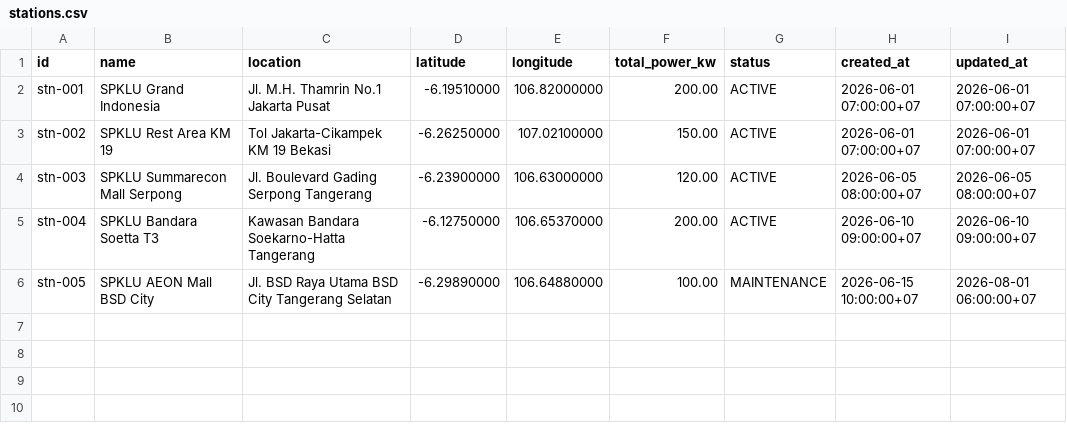
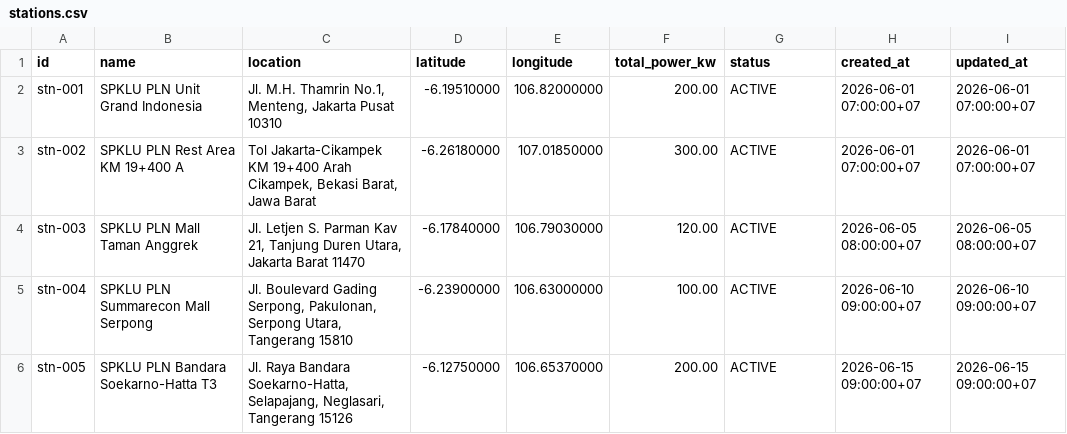
Before and after one commit to FerdiiArdiansyah/Lab-Kelompok_12-Booking_Charger_Kendaraan_Listrik, a CSV file: database/data/csv/stations.csv, drawn as a sheet.

```diff
--- a/database/data/csv/stations.csv
+++ b/database/data/csv/stations.csv
@@ -1,6 +1,6 @@
 id,name,location,latitude,longitude,total_power_kw,status,created_at,updated_at
-stn-001,SPKLU Grand Indonesia,Jl. M.H. Thamrin No.1 Jakarta Pusat,-6.19510000,106.82000000,200.00,ACTIVE,2026-06-01 07:00:00+07,2026-06-01 07:00:00+07
-stn-002,SPKLU Rest Area KM 19,Tol Jakarta-Cikampek KM 19 Bekasi,-6.26250000,107.02100000,150.00,ACTIVE,2026-06-01 07:00:00+07,2026-06-01 07:00:00+07
-stn-003,SPKLU Summarecon Mall Serpong,Jl. Boulevard Gading Serpong Tangerang,-6.23900000,106.63000000,120.00,ACTIVE,2026-06-05 08:00:00+07,2026-06-05 08:00:00+07
-stn-004,SPKLU Bandara Soetta T3,Kawasan Bandara Soekarno-Hatta Tangerang,-6.12750000,106.65370000,200.00,ACTIVE,2026-06-10 09:00:00+07,2026-06-10 09:00:00+07
-stn-005,SPKLU AEON Mall BSD City,Jl. BSD Raya Utama BSD City Tangerang Selatan,-6.29890000,106.64880000,100.00,MAINTENANCE,2026-06-15 10:00:00+07,2026-08-01 06:00:00+07
+stn-001,SPKLU PLN Unit Grand Indonesia,"Jl. M.H. Thamrin No.1, Menteng, Jakarta Pusat 10310",-6.19510000,106.82000000,200.00,ACTIVE,2026-06-01 07:00:00+07,2026-06-01 07:00:00+07
+stn-002,SPKLU PLN Rest Area KM 19+400 A,"Tol Jakarta-Cikampek KM 19+400 Arah Cikampek, Bekasi Barat, Jawa Barat",-6.26180000,107.01850000,300.00,ACTIVE,2026-06-01 07:00:00+07,2026-06-01 07:00:00+07
+stn-003,SPKLU PLN Mall Taman Anggrek,"Jl. Letjen S. Parman Kav 21, Tanjung Duren Utara, Jakarta Barat 11470",-6.17840000,106.79030000,120.00,ACTIVE,2026-06-05 08:00:00+07,2026-06-05 08:00:00+07
+stn-004,SPKLU PLN Summarecon Mall Serpong,"Jl. Boulevard Gading Serpong, Pakulonan, Serpong Utara, Tangerang 15810",-6.23900000,106.63000000,100.00,ACTIVE,2026-06-10 09:00:00+07,2026-06-10 09:00:00+07
+stn-005,SPKLU PLN Bandara Soekarno-Hatta T3,"Jl. Raya Bandara Soekarno-Hatta, Selapajang, Neglasari, Tangerang 15126",-6.12750000,106.65370000,200.00,ACTIVE,2026-06-15 09:00:00+07,2026-06-15 09:00:00+07
```
Also changed, not shown: database/data/csv/bookings.csv, database/data/csv/charger_slots.csv, 10 other files.
